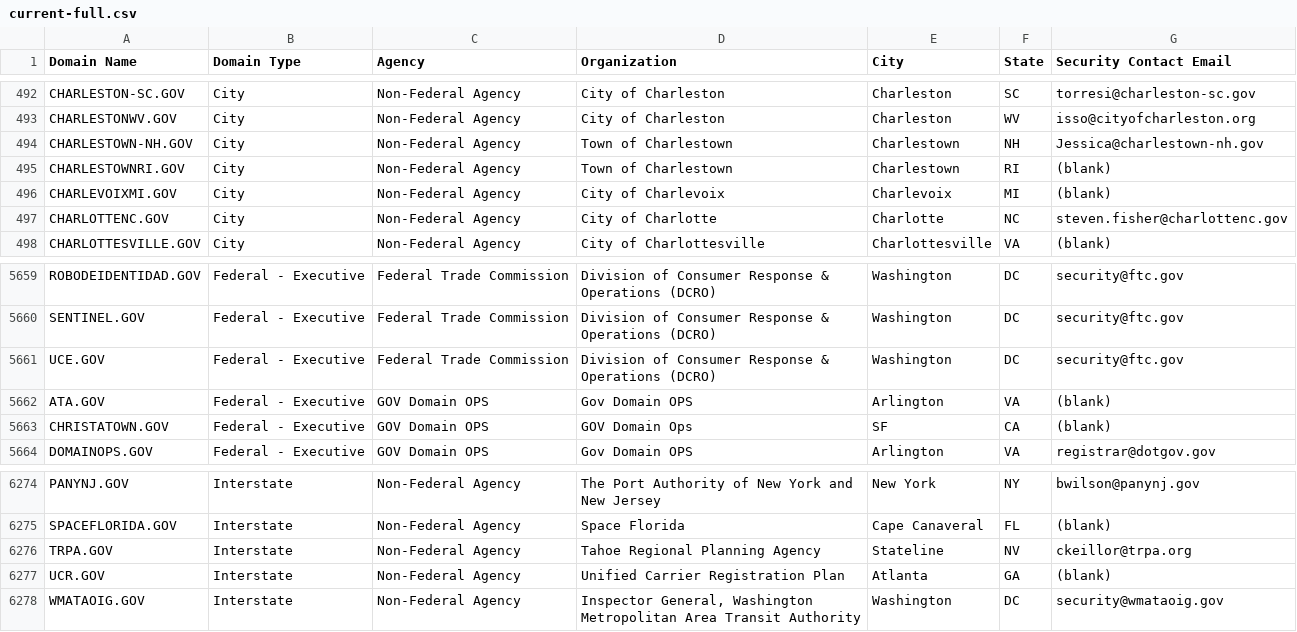
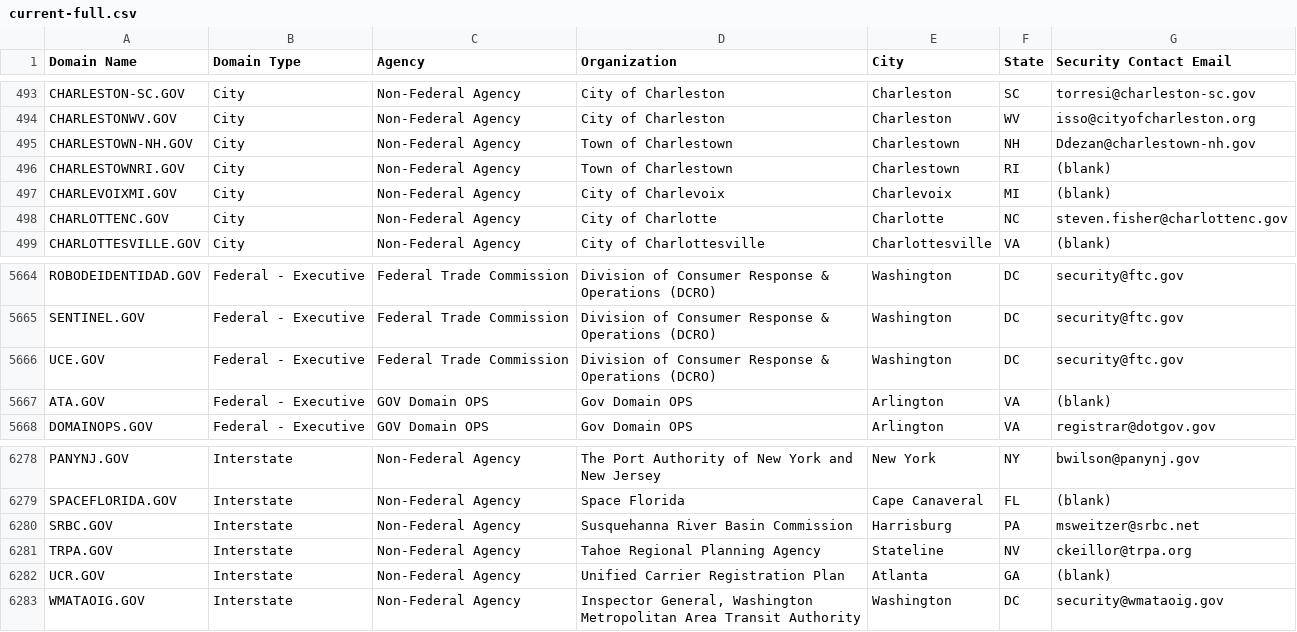
Before and after one commit to climber-girl/dotgov-data, a CSV file: current-full.csv, drawn as a sheet; only a part is shown, gaps mark what is left out; the diff covers the shown part only.

Commit message:
Flat: latest data (2022-03-25T06:27:56.167Z) {   "date": "2022-03-25T06:27:56.167Z",   "files": [     {       "name": "current-federal.csv",       "deltaBytes": -80,       "source": "https://domains.dotgov.gov/dotgov-web/publicreports/current-federal"     },     {       "name": "current-full.csv",       "deltaBytes": 511,       "source": "https://domains.dotgov.gov/dotgov-web/publicreports/current-full"     }   ] }

```diff
--- a/current-full.csv
+++ b/current-full.csv
@@ -493,3 +494,3 @@ CHARLESTON-SC.GOV,City,Non-Federal Agency,City of Charleston,Charleston,SC,torre
 CHARLESTONWV.GOV,City,Non-Federal Agency,City of Charleston,Charleston,WV,isso@cityofcharleston.org
-CHARLESTOWN-NH.GOV,City,Non-Federal Agency,Town of Charlestown,Charlestown,NH,Jessica@charlestown-nh.gov
+CHARLESTOWN-NH.GOV,City,Non-Federal Agency,Town of Charlestown,Charlestown,NH,Ddezan@charlestown-nh.gov
 CHARLESTOWNRI.GOV,City,Non-Federal Agency,Town of Charlestown,Charlestown,RI,(blank)
@@ -5662,3 +5667,2 @@ UCE.GOV,Federal - Executive,Federal Trade Commission,Division of Consumer Respon
 ATA.GOV,Federal - Executive,GOV Domain OPS,Gov Domain OPS,Arlington,VA,(blank)
-CHRISTATOWN.GOV,Federal - Executive,GOV Domain OPS,GOV Domain Ops,SF,CA,(blank)
 DOMAINOPS.GOV,Federal - Executive,GOV Domain OPS,Gov Domain OPS,Arlington,VA,registrar@dotgov.gov
@@ -6275,2 +6279,3 @@ PANYNJ.GOV,Interstate,Non-Federal Agency,The Port Authority of New York and New
 SPACEFLORIDA.GOV,Interstate,Non-Federal Agency,Space Florida,Cape Canaveral,FL,(blank)
+SRBC.GOV,Interstate,Non-Federal Agency,Susquehanna River Basin Commission,Harrisburg,PA,msweitzer@srbc.net
 TRPA.GOV,Interstate,Non-Federal Agency,Tahoe Regional Planning Agency,Stateline,NV,ckeillor@trpa.org
```
Also changed, not shown: 5 added rows elsewhere in this file, current-federal.csv.
